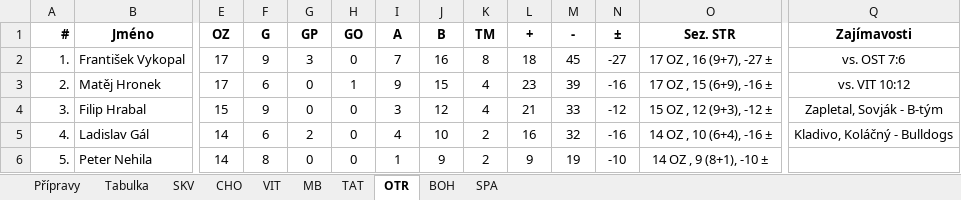
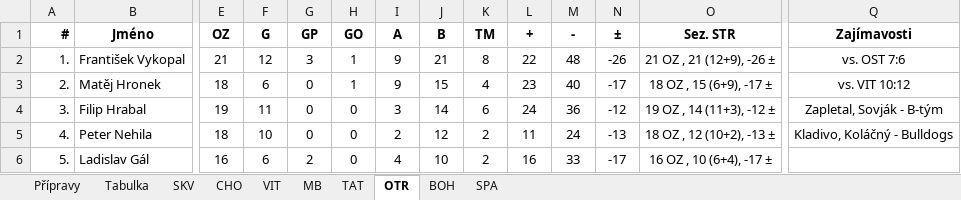
Before and after one commit to klimarichard/ceskyflorbal, an Excel workbook: priprava_2021.xlsm, sheet OTR, drawn as a sheet; only a part is shown, gaps mark what is left out; values as stored, in another font and other column widths than the file's, no borders; conditional formats not drawn; removed rows and columns are numbered as before the commit, all else as after; rows hold the shown columns only; the diff covers the shown part only; the diff names each change by its address in the sheet, - before the commit and + after, or states it on an @@ line.

```diff
--- a/priprava_2021.xlsm (sheet OTR)
+++ b/priprava_2021.xlsm (sheet OTR)
-E2: 17
+E2: 21
-F2: 9
+F2: 12
-H2: 0
+H2: 1
-I2: 7
+I2: 9
-J2: 16
+J2: 21
-L2: 18
+L2: 22
-M2: 45
+M2: 48
-N2: -27
+N2: -26
-O2: 17 OZ , 16 (9+7), -27 ±
+O2: 21 OZ , 21 (12+9), -26 ±
-E3: 17
+E3: 18
-M3: 39
+M3: 40
-N3: -16
+N3: -17
-O3: 17 OZ , 15 (6+9), -16 ±
+O3: 18 OZ , 15 (6+9), -17 ±
-E4: 15
+E4: 19
-F4: 9
+F4: 11
-J4: 12
+J4: 14
-K4: 4
+K4: 6
-L4: 21
+L4: 24
-M4: 33
+M4: 36
-O4: 15 OZ , 12 (9+3), -12 ±
+O4: 19 OZ , 14 (11+3), -12 ±
+row 5: 4. | Peter Nehila | 18 | 10 | 0 | 0 | 2 | 12 | 2 | 11 | 24 | -13 | 18 OZ , 12 (10+2), -13 ± | Kladivo, Koláčný - Bulldogs
-A6: 4.
+A6: 5.
-E6: 14
+E6: 16
-M6: 32
+M6: 33
-N6: -16
+N6: -17
-O6: 14 OZ , 10 (6+4), -16 ±
+O6: 16 OZ , 10 (6+4), -17 ±
-Q6: Kladivo, Koláčný - Bulldogs
+Q6: (empty)
-row 6: 5. | Peter Nehila | 14 | 8 | 0 | 0 | 1 | 9 | 2 | 9 | 19 | -10 | 14 OZ , 9 (8+1), -10 ±
```
Also changed, not shown: 42 added rows, 42 removed rows, 10 moved rows and 62 edited cells elsewhere in this sheet, sheet Přípravy, sheet SPA, sheet MB, sheet Tabulka, sheet SKV, sheet CHO, 3 more sheets, formulas that keep their value, hidden cells, 3 other files.
